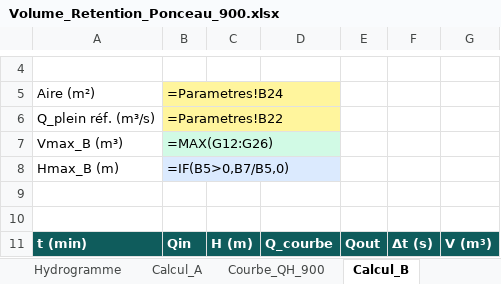
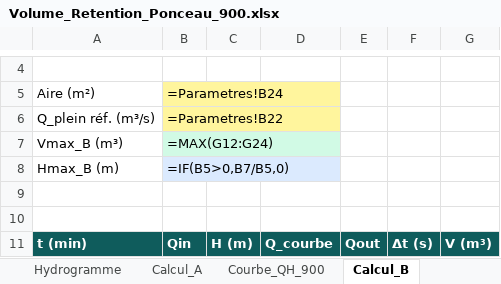
Before and after one commit to acon560-prog/idf-web-app, an Excel workbook: engineering/drainage-design/retention_volume/Volume_Retention_Ponceau_900.xlsx, sheet Calcul_B, drawn as a sheet; only a part is shown, gaps mark what is left out; values as stored, in another font and other column widths than the file's, no borders; formulas without a stored value are shown as written; the diff covers the shown part only; the diff names each change by its address in the sheet, - before the commit and + after, or states it on an @@ line.

```diff
--- a/engineering/drainage-design/retention_volume/Volume_Retention_Ponceau_900.xlsx (sheet Calcul_B)
+++ b/engineering/drainage-design/retention_volume/Volume_Retention_Ponceau_900.xlsx (sheet Calcul_B)
-B7: =MAX(G12:G26)
+B7: =MAX(G12:G24)
```
Also changed, not shown: 2 added rows, 4 removed rows and 62 edited cells elsewhere in this sheet, sheet Calcul_A, sheet Hydrogramme, charts or pictures, 1 other file.
